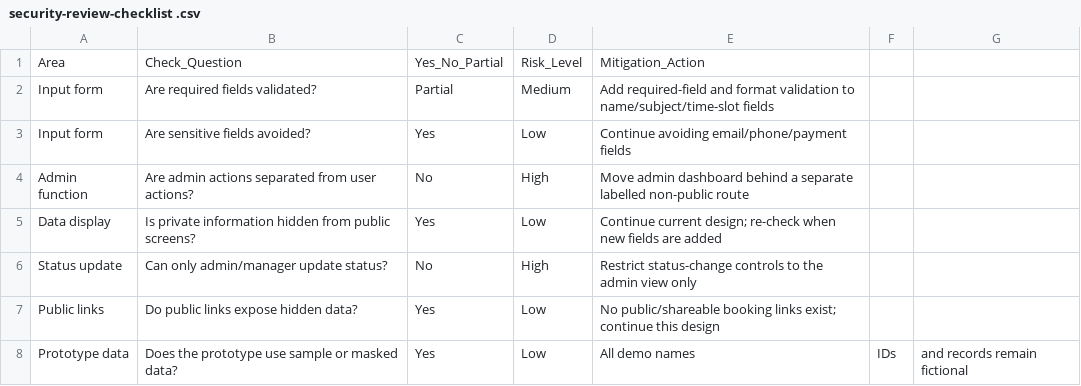
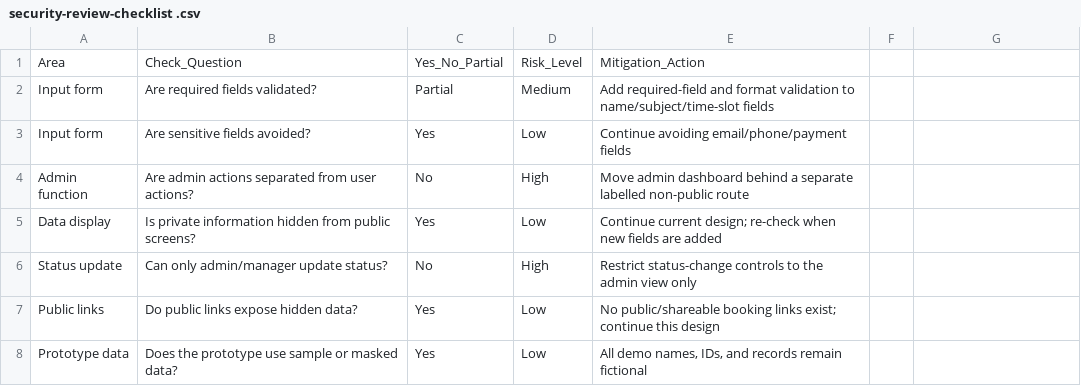
Before and after one commit to minhtetnaing019/ict105-team2-MVP, a CSV file: data/security-review-checklist .csv, drawn as a sheet.

Commit message:
Update security-review-checklist .csv

```diff
--- a/data/security-review-checklist .csv
+++ b/data/security-review-checklist .csv
@@ -7,2 +7,2 @@ Status update,Can only admin/manager update status?,No,High,Restrict status-chan
 Public links,Do public links expose hidden data?,Yes,Low,No public/shareable booking links exist; continue this design
-Prototype data,Does the prototype use sample or masked data?,Yes,Low,All demo names, IDs, and records remain fictional
+Prototype data,Does the prototype use sample or masked data?,Yes,Low,"All demo names, IDs, and records remain fictional"
```
